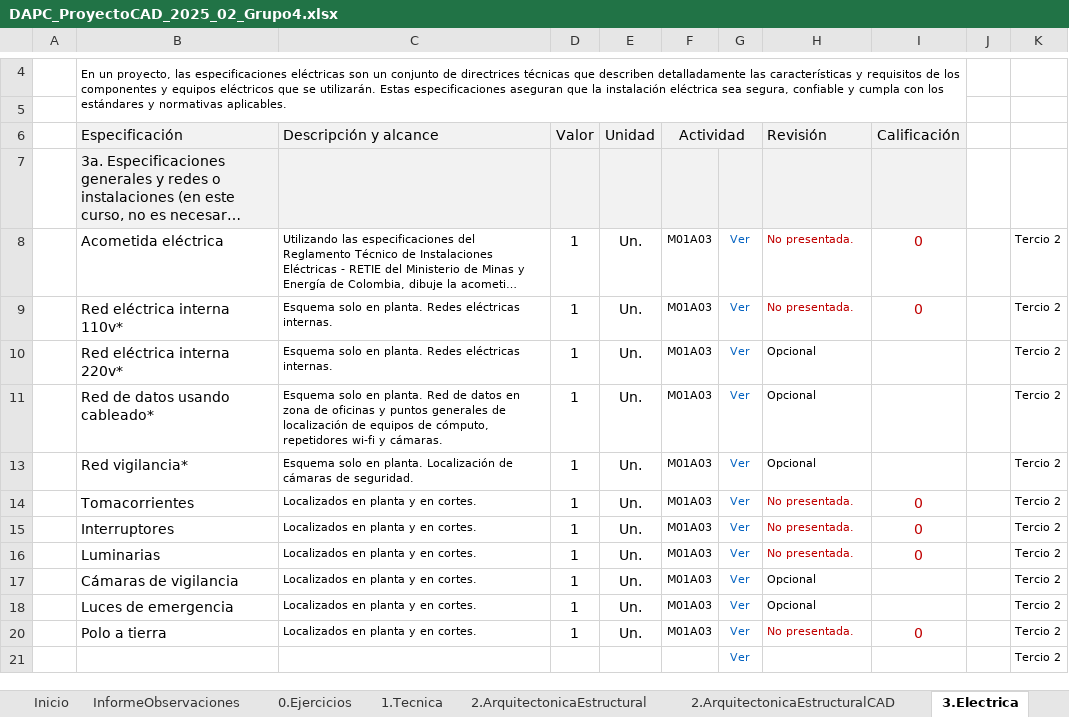
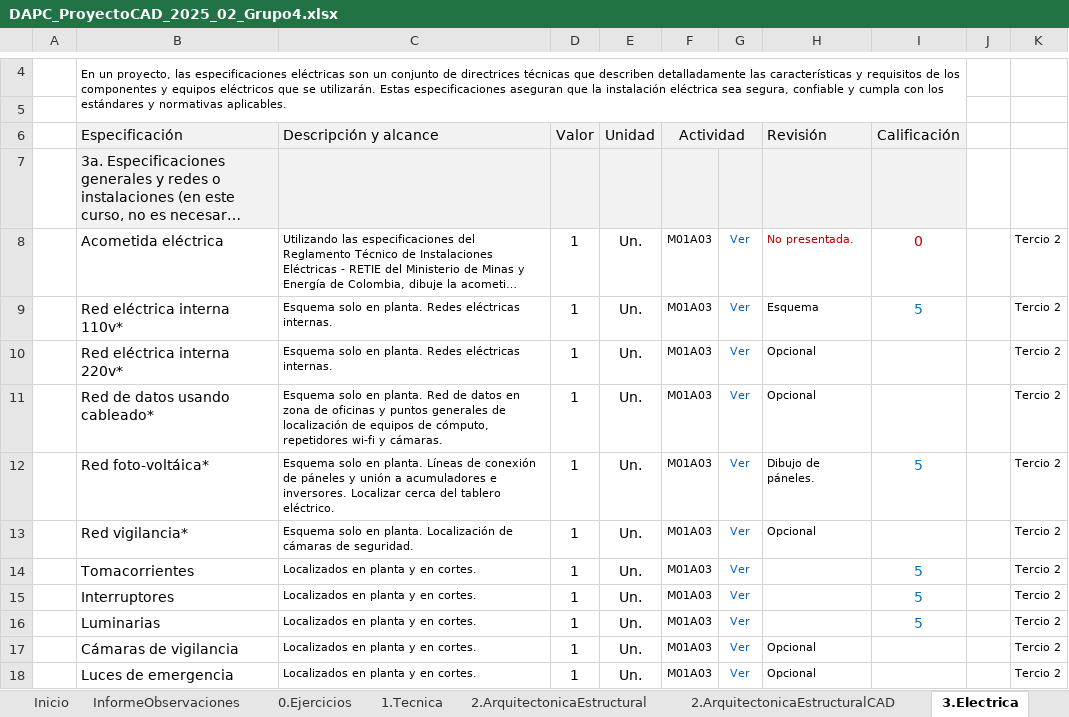
Before and after one commit to rcfdtools/R.DAPC, an Excel workbook: file/temp/class/DAPC_ProyectoCAD_2025_02_Grupo4.xlsx, sheet 3.Electrica, drawn as a sheet; only a part is shown, gaps mark what is left out; the shorter side is filled out with more unchanged rows; long unchanged cells end in …; values as stored, in another font and other column widths than the file's, no borders; the diff covers the shown part only; the diff names each change by its address in the sheet, - before the commit and + after, or states it on an @@ line.

Commit message:
General update.

```diff
--- a/file/temp/class/DAPC_ProyectoCAD_2025_02_Grupo4.xlsx (sheet 3.Electrica)
+++ b/file/temp/class/DAPC_ProyectoCAD_2025_02_Grupo4.xlsx (sheet 3.Electrica)
-H9 (Revisión): No presentada.
+H9 (Revisión): Esquema
-H9 text colour: #C00000
+H9 text colour: black
-I9 (Calificación): 0
+I9 (Calificación): 5
-I9 text colour: #C00000
+I9 text colour: #0070C0
@@ row 12 unhidden:  | Red foto-voltáica* | Esquema solo en planta. Líneas de conexión de páneles y unión a acumuladores e inversores. Localizar cerca del tablero eléctrico. | 1 | Un. | M01A03 | Ver | Dibujo de páneles. | 5 |  | Tercio 2 @@
-H14:H16 (Revisión): No presentada.
+H14:H16 (Revisión): (empty)
-I14:I16 (Calificación): 0
+I14:I16 (Calificación): 5
-I14:I16 text colour: #C00000
+I14:I16 text colour: #0070C0
```
Also changed, not shown: 1 added row and 5 hidden or unhidden rows elsewhere in this sheet, sheet 4.Bodegaje, sheet Inicio, sheet 1.Tecnica, hidden cells.
